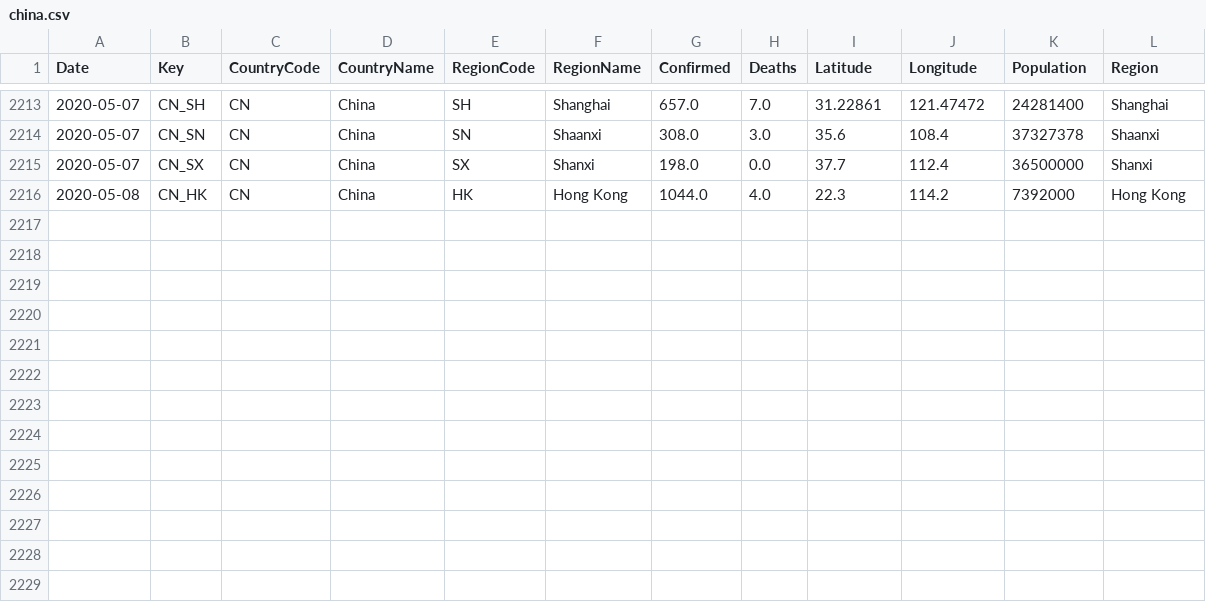
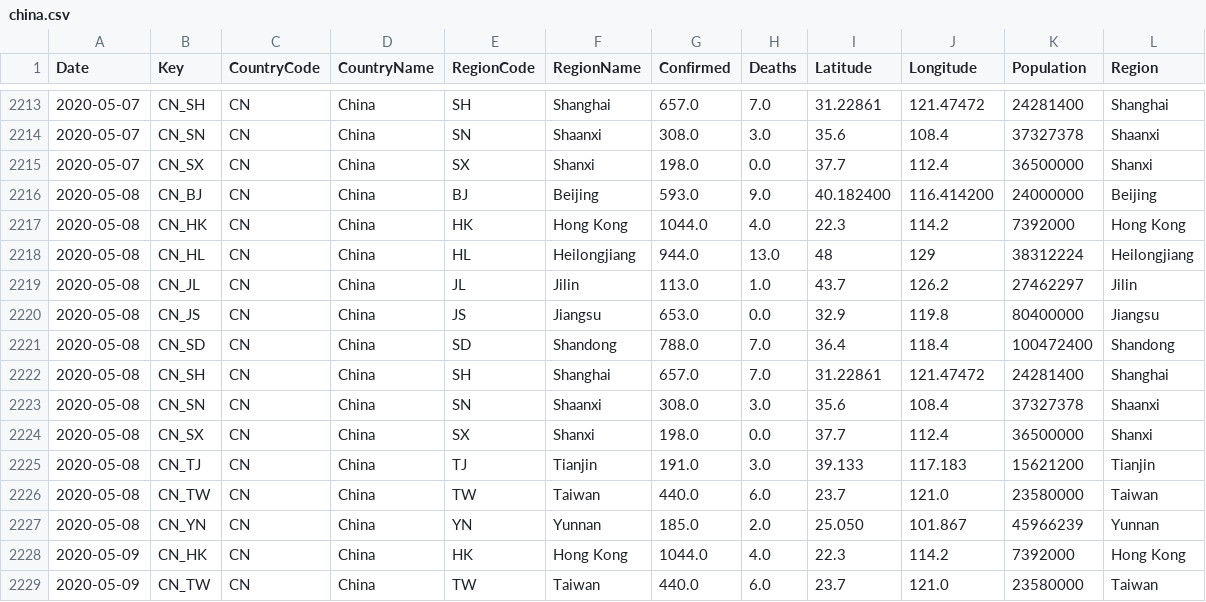
Before and after one commit to sfrias/data, a CSV file: china.csv, drawn as a sheet; only a part is shown, gaps mark what is left out.

```diff
--- a/china.csv
+++ b/china.csv
@@ -2215,2 +2215,15 @@ Date,Key,CountryCode,CountryName,RegionCode,RegionName,Confirmed,Deaths,Latitude
 2020-05-07,CN_SX,CN,China,SX,Shanxi,198.0,0.0,37.7,112.4,36500000,Shanxi
+2020-05-08,CN_BJ,CN,China,BJ,Beijing,593.0,9.0,40.182400,116.414200,24000000,Beijing
 2020-05-08,CN_HK,CN,China,HK,Hong Kong,1044.0,4.0,22.3,114.2,7392000,Hong Kong
+2020-05-08,CN_HL,CN,China,HL,Heilongjiang,944.0,13.0,48,129,38312224,Heilongjiang
+2020-05-08,CN_JL,CN,China,JL,Jilin,113.0,1.0,43.7,126.2,27462297,Jilin
+2020-05-08,CN_JS,CN,China,JS,Jiangsu,653.0,0.0,32.9,119.8,80400000,Jiangsu
+2020-05-08,CN_SD,CN,China,SD,Shandong,788.0,7.0,36.4,118.4,100472400,Shandong
+2020-05-08,CN_SH,CN,China,SH,Shanghai,657.0,7.0,31.22861,121.47472,24281400,Shanghai
+2020-05-08,CN_SN,CN,China,SN,Shaanxi,308.0,3.0,35.6,108.4,37327378,Shaanxi
+2020-05-08,CN_SX,CN,China,SX,Shanxi,198.0,0.0,37.7,112.4,36500000,Shanxi
+2020-05-08,CN_TJ,CN,China,TJ,Tianjin,191.0,3.0,39.133,117.183,15621200,Tianjin
+2020-05-08,CN_TW,CN,China,TW,Taiwan,440.0,6.0,23.7,121.0,23580000,Taiwan
+2020-05-08,CN_YN,CN,China,YN,Yunnan,185.0,2.0,25.050,101.867,45966239,Yunnan
+2020-05-09,CN_HK,CN,China,HK,Hong Kong,1044.0,4.0,22.3,114.2,7392000,Hong Kong
+2020-05-09,CN_TW,CN,China,TW,Taiwan,440.0,6.0,23.7,121.0,23580000,Taiwan
```
Also changed, not shown: cn.csv, data_latest.csv, 31 other files.
